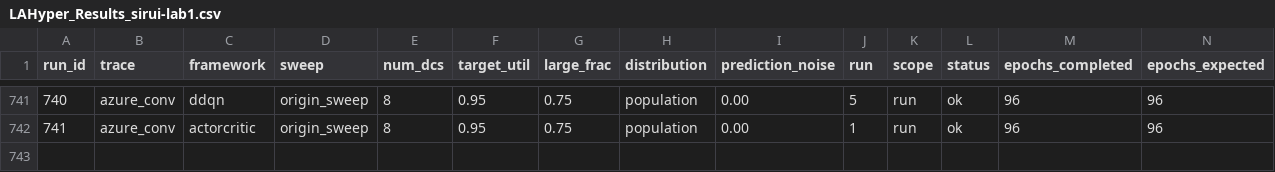
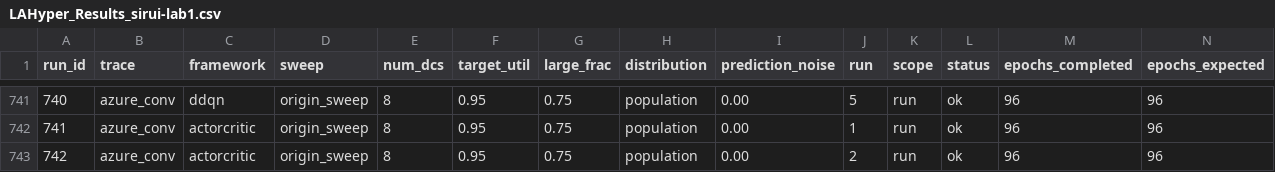
Before and after one commit to hmoore01/LLMScheduling, a CSV file: ipdps/experiment_results/LAHyper_Results_sirui-lab1.csv, drawn as a sheet; only a part is shown, gaps mark what is left out; rows hold the shown columns only; the diff names each change by its address in the sheet, - before the commit and + after, or states it on an @@ line.

Commit message:
results[sirui-lab1]: 2026-06-20 01:43:18

```diff
--- a/ipdps/experiment_results/LAHyper_Results_sirui-lab1.csv
+++ b/ipdps/experiment_results/LAHyper_Results_sirui-lab1.csv
+row 743: 742 | azure_conv | actorcritic | origin_sweep | 8 | 0.95 | 0.75 | population | 0.00 | 2 | run | ok | 96 | 96
```
